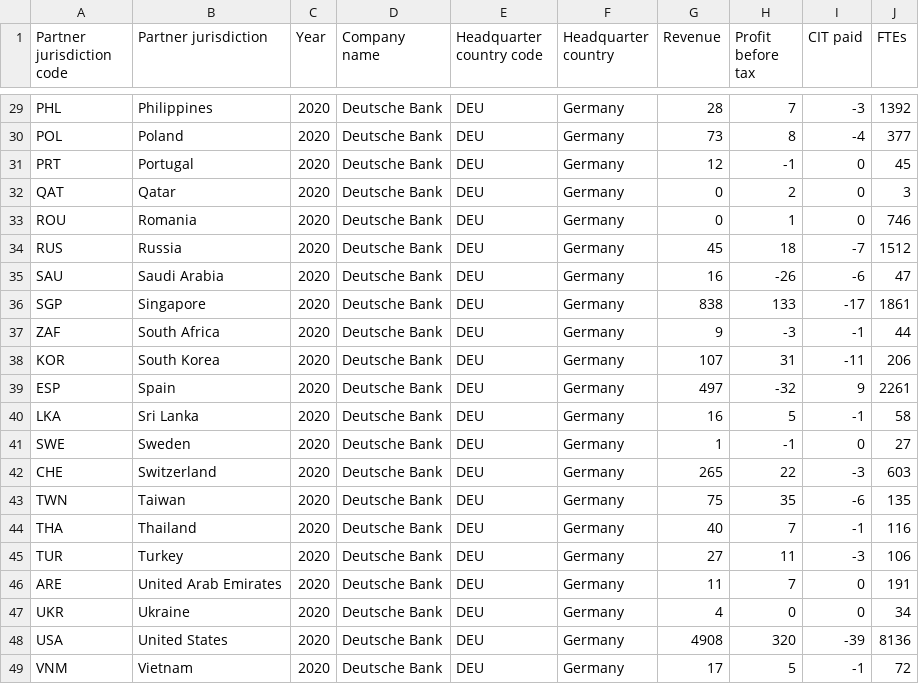
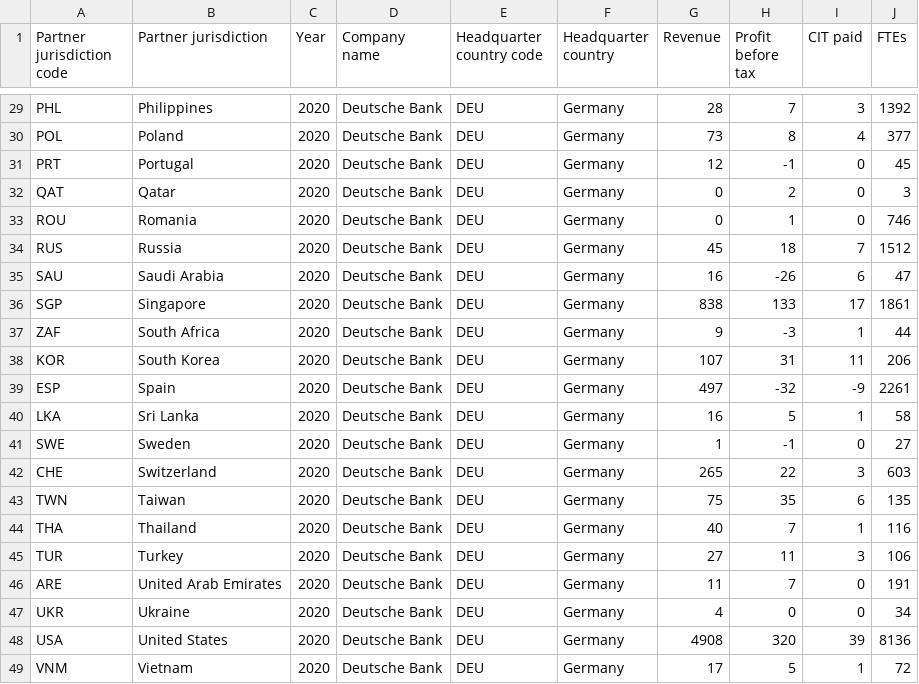
Before and after one commit to eutaxobservatory/tax-deficit-simulator, a CSV file: tax_deficit_simulator/data/firm_level_cbcrs/deutsche_bank.csv, drawn as a sheet; only a part is shown, gaps mark what is left out; the diff covers the shown part only; the diff names each change by its address in the sheet, - before the commit and + after, or states it on an @@ line.

```diff
--- a/tax_deficit_simulator/data/firm_level_cbcrs/deutsche_bank.csv
+++ b/tax_deficit_simulator/data/firm_level_cbcrs/deutsche_bank.csv
-I29 (CIT paid): -3
+I29 (CIT paid): 3
-I30 (CIT paid): -4
+I30 (CIT paid): 4
-I34 (CIT paid): -7
+I34 (CIT paid): 7
-I35 (CIT paid): -6
+I35 (CIT paid): 6
-I36 (CIT paid): -17
+I36 (CIT paid): 17
-I37 (CIT paid): -1
+I37 (CIT paid): 1
-I38 (CIT paid): -11
+I38 (CIT paid): 11
-I39 (CIT paid): 9
+I39 (CIT paid): -9
-I40 (CIT paid): -1
+I40 (CIT paid): 1
-I42 (CIT paid): -3
+I42 (CIT paid): 3
-I43 (CIT paid): -6
+I43 (CIT paid): 6
-I44 (CIT paid): -1
+I44 (CIT paid): 1
-I45 (CIT paid): -3
+I45 (CIT paid): 3
-I48 (CIT paid): -39
+I48 (CIT paid): 39
-I49 (CIT paid): -1
+I49 (CIT paid): 1
```
Also changed, not shown: 21 edited cells elsewhere in this file.
